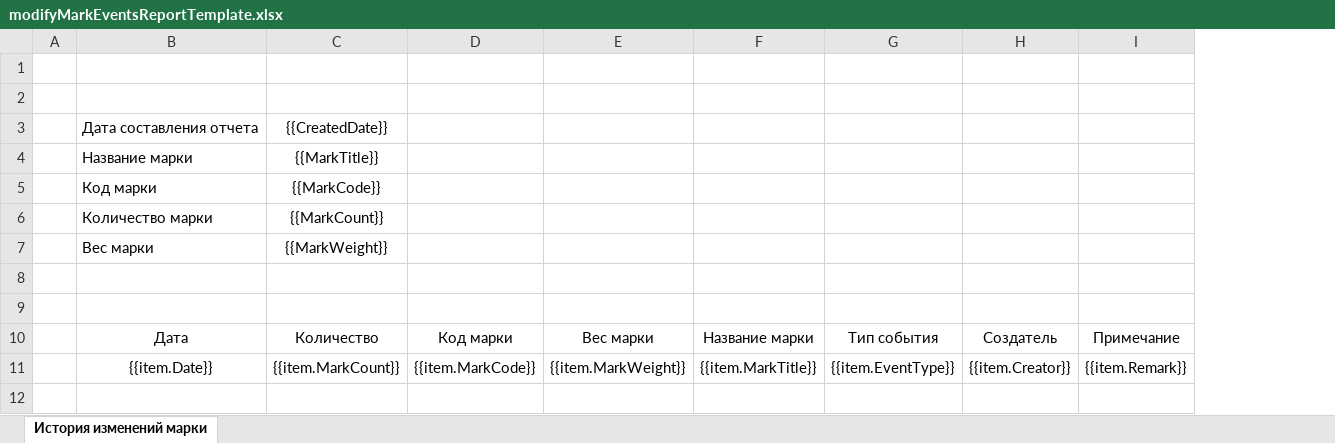
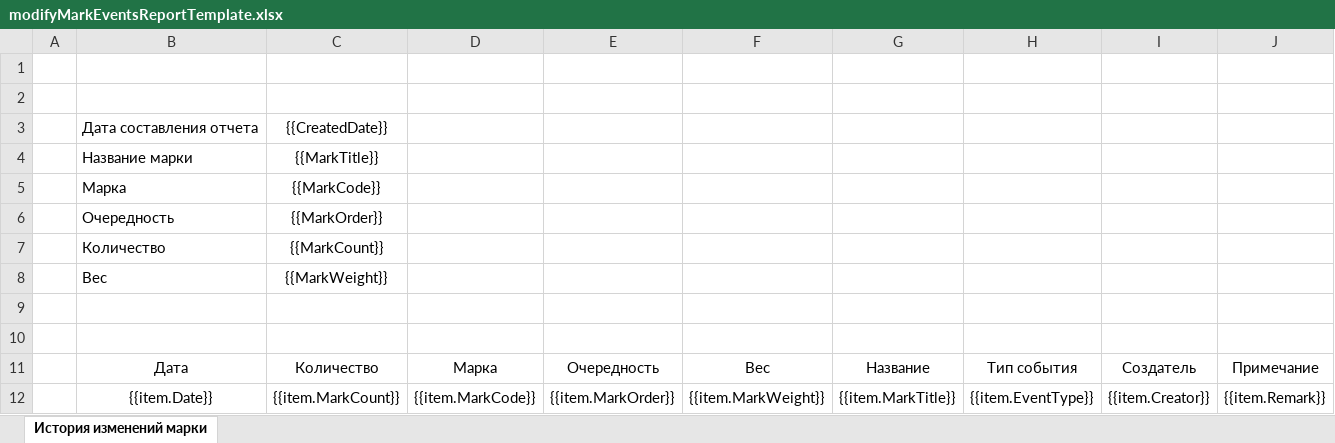
Before and after one commit to Vazovsk1y/ZMK, an Excel workbook: src/Application/ZMK.Application.Implementation/Templates/modifyMarkEventsReportTemplate.xlsx, sheet История изменений марки, drawn as a sheet; values as stored, in another font and other column widths than the file's, no borders; addresses are those after the commit; the diff names each change by its address in the sheet, - before the commit and + after, or states it on an @@ line.

Commit message:
-renamed mark code column.

```diff
--- a/src/Application/ZMK.Application.Implementation/Templates/modifyMarkEventsReportTemplate.xlsx (sheet История изменений марки)
+++ b/src/Application/ZMK.Application.Implementation/Templates/modifyMarkEventsReportTemplate.xlsx (sheet История изменений марки)
+column E, rows 11-12: Очередность | {{item.MarkOrder}}
-B5: Код марки
+B5: Марка
+row 6:  | Очередность | {{MarkOrder}}
-B7: Количество марки
+B7: Количество
-B8: Вес марки
+B8: Вес
-D11: Код марки
+D11: Марка
-F11: Вес марки
+F11: Вес
-G11: Название марки
+G11: Название
```
Also changed, not shown: src/Application/ZMK.Application.Implementation/Templates/commonMarkEventsReportTemplate.xlsx, src/Application/ZMK.Application.Implementation/Templates/completeMarkEventsReportTemplate.xlsx, 7 other files.
